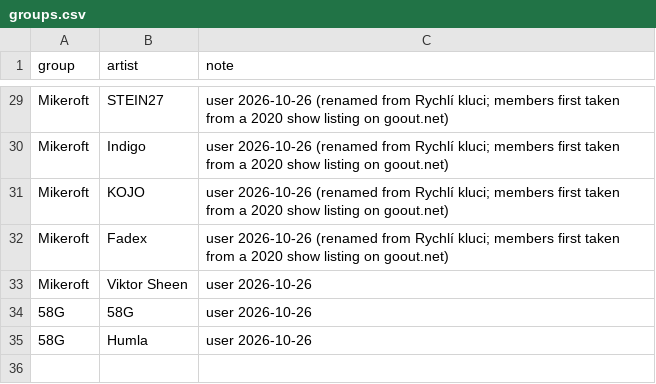
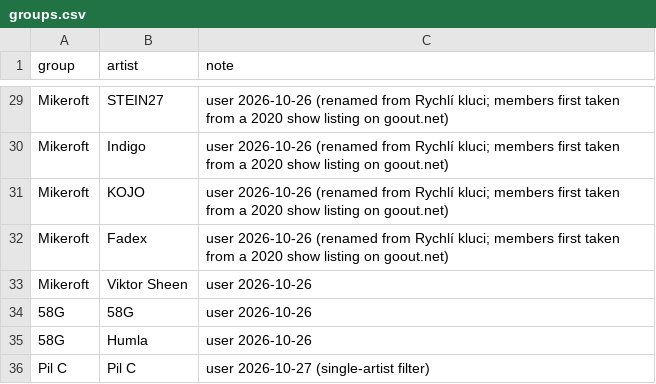
Before and after one commit to Donimikk/cz-sk-music-guess, a CSV file: catalog/groups.csv, drawn as a sheet; only a part is shown, gaps mark what is left out.

Commit message:
Pil C filter (one-artist entry in groups, 89 songs)

```diff
--- a/catalog/groups.csv
+++ b/catalog/groups.csv
@@ -35 +35,2 @@ Mikeroft,Viktor Sheen,"user 2026-10-26"
 58G,Humla,"user 2026-10-26"
+Pil C,Pil C,"user 2026-10-27 (single-artist filter)"
```
Also changed, not shown: 2 other files.
